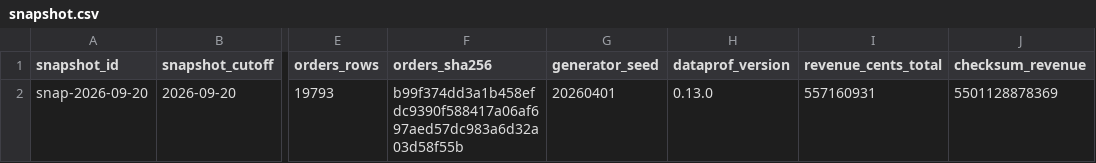
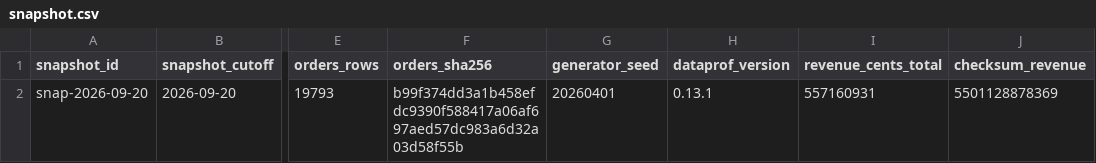
Before and after one commit to AndreaBozzo/metric-evidence, a CSV file: data/snapshot.csv, drawn as a sheet; only a part is shown, gaps mark what is left out; the diff names each change by its address in the sheet, - before the commit and + after, or states it on an @@ line.

```diff
--- a/data/snapshot.csv
+++ b/data/snapshot.csv
-H2 (dataprof_version): 0.13.0
+H2 (dataprof_version): 0.13.1
```
Also changed, not shown: data/evidence_checks.csv, data/evidence_column_stats.csv, 3 other files.
